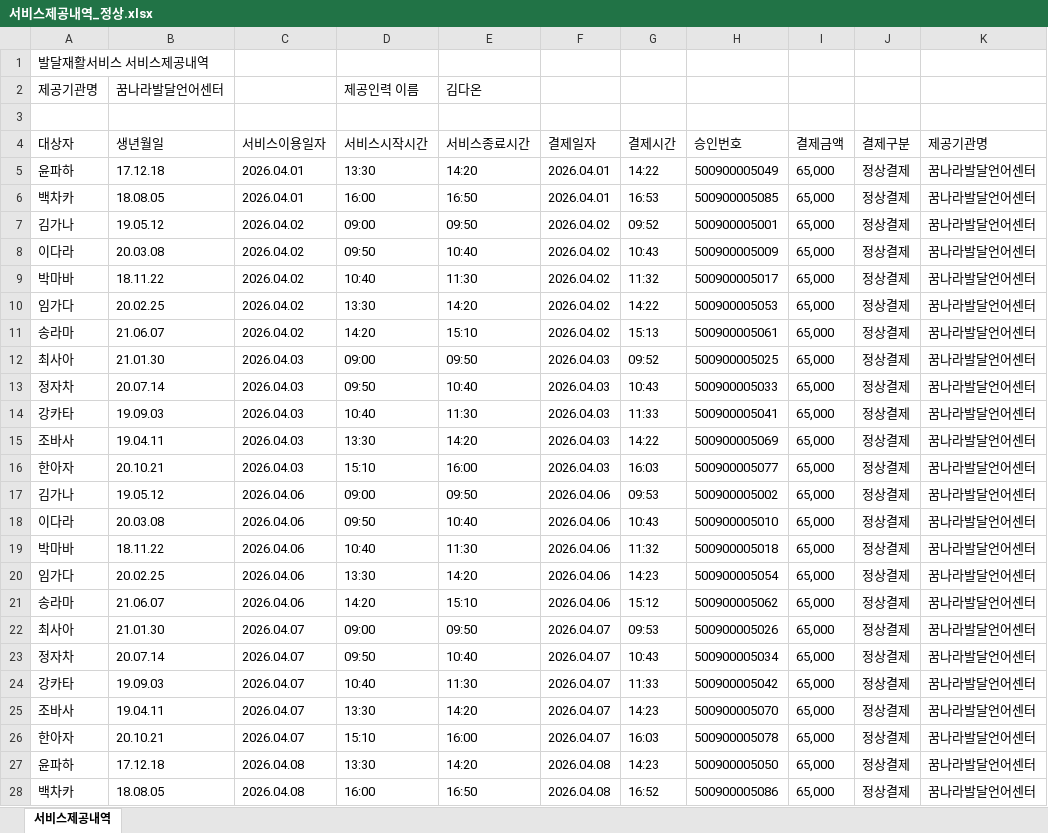
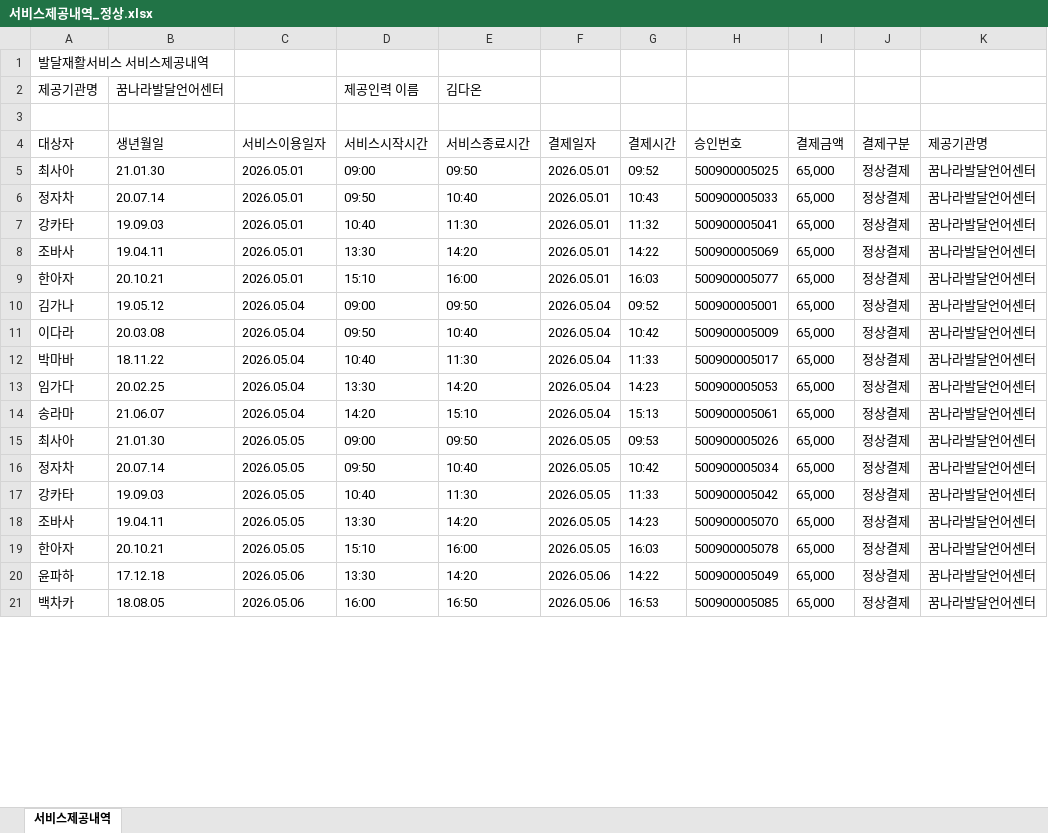
Before and after one commit to ondam0047/ondam, an Excel workbook: samples/demo/서비스제공내역_정상.xlsx, sheet 서비스제공내역, drawn as a sheet; only a part is shown; values as stored, in another font and other column widths than the file's, no borders; removed rows and columns are numbered as before the commit, all else as after; the diff covers the shown part only; the diff names each change by its address in the sheet, - before the commit and + after, or states it on an @@ line.

```diff
--- a/samples/demo/서비스제공내역_정상.xlsx (sheet 서비스제공내역)
+++ b/samples/demo/서비스제공내역_정상.xlsx (sheet 서비스제공내역)
-row 5: 윤파하 | 17.12.18 | 2026.04.01 | 13:30 | 14:20 | 2026.04.01 | 14:22 | 500900005049 | 65,000 | 정상결제 | 꿈나라발달언어센터
-row 6: 백차카 | 18.08.05 | 2026.04.01 | 16:00 | 16:50 | 2026.04.01 | 16:53 | 500900005085 | 65,000 | 정상결제 | 꿈나라발달언어센터
-row 7: 김가나 | 19.05.12 | 2026.04.02 | 09:00 | 09:50 | 2026.04.02 | 09:52 | 500900005001 | 65,000 | 정상결제 | 꿈나라발달언어센터
-row 8: 이다라 | 20.03.08 | 2026.04.02 | 09:50 | 10:40 | 2026.04.02 | 10:43 | 500900005009 | 65,000 | 정상결제 | 꿈나라발달언어센터
-row 9: 박마바 | 18.11.22 | 2026.04.02 | 10:40 | 11:30 | 2026.04.02 | 11:32 | 500900005017 | 65,000 | 정상결제 | 꿈나라발달언어센터
-row 10: 임가다 | 20.02.25 | 2026.04.02 | 13:30 | 14:20 | 2026.04.02 | 14:22 | 500900005053 | 65,000 | 정상결제 | 꿈나라발달언어센터
-row 11: 송라마 | 21.06.07 | 2026.04.02 | 14:20 | 15:10 | 2026.04.02 | 15:13 | 500900005061 | 65,000 | 정상결제 | 꿈나라발달언어센터
-C5:C9 (서비스이용일자): 2026.04.03
+C5:C9 (서비스이용일자): 2026.05.01
-F5:F9 (결제일자): 2026.04.03
+F5:F9 (결제일자): 2026.05.01
-G7 (결제시간): 11:33
+G7 (결제시간): 11:32
-C10:C14 (서비스이용일자): 2026.04.06
+C10:C14 (서비스이용일자): 2026.05.04
-F10:F14 (결제일자): 2026.04.06
+F10:F14 (결제일자): 2026.05.04
-G10 (결제시간): 09:53
+G10 (결제시간): 09:52
-H10 (승인번호): 500900005002
+H10 (승인번호): 500900005001
-G11 (결제시간): 10:43
+G11 (결제시간): 10:42
-H11 (승인번호): 500900005010
+H11 (승인번호): 500900005009
-G12 (결제시간): 11:32
+G12 (결제시간): 11:33
-H12 (승인번호): 500900005018
+H12 (승인번호): 500900005017
-H13 (승인번호): 500900005054
+H13 (승인번호): 500900005053
-G14 (결제시간): 15:12
+G14 (결제시간): 15:13
-H14 (승인번호): 500900005062
+H14 (승인번호): 500900005061
-C15:C19 (서비스이용일자): 2026.04.07
+C15:C19 (서비스이용일자): 2026.05.05
-F15:F19 (결제일자): 2026.04.07
+F15:F19 (결제일자): 2026.05.05
-G16 (결제시간): 10:43
+G16 (결제시간): 10:42
-C20:C21 (서비스이용일자): 2026.04.08
+C20:C21 (서비스이용일자): 2026.05.06
-F20:F21 (결제일자): 2026.04.08
+F20:F21 (결제일자): 2026.05.06
-G20 (결제시간): 14:23
+G20 (결제시간): 14:22
-H20 (승인번호): 500900005050
+H20 (승인번호): 500900005049
-G21 (결제시간): 16:52
+G21 (결제시간): 16:53
-H21 (승인번호): 500900005086
+H21 (승인번호): 500900005085
```
Also changed, not shown: other rows of this sheet, samples/demo/서비스제공내역_소급.xlsx, samples/demo/서비스제공내역_위반.xlsx, 2 other files.
